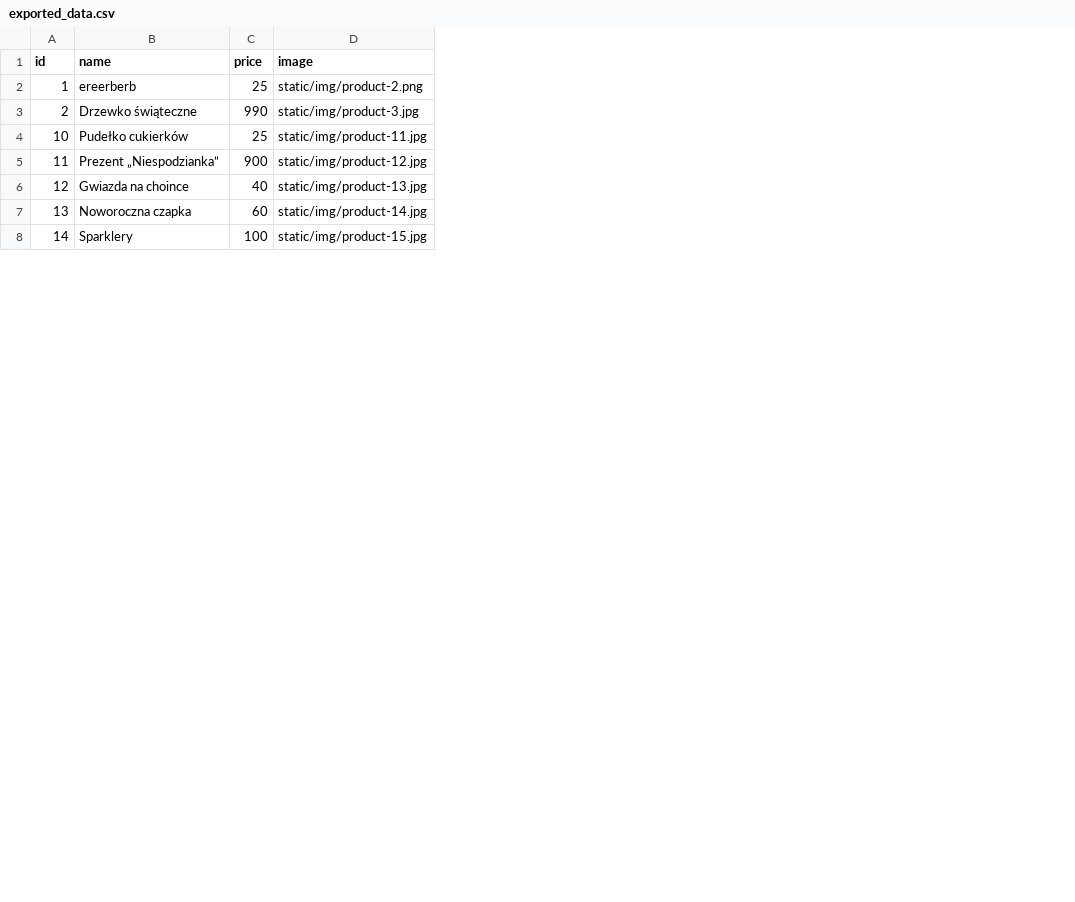
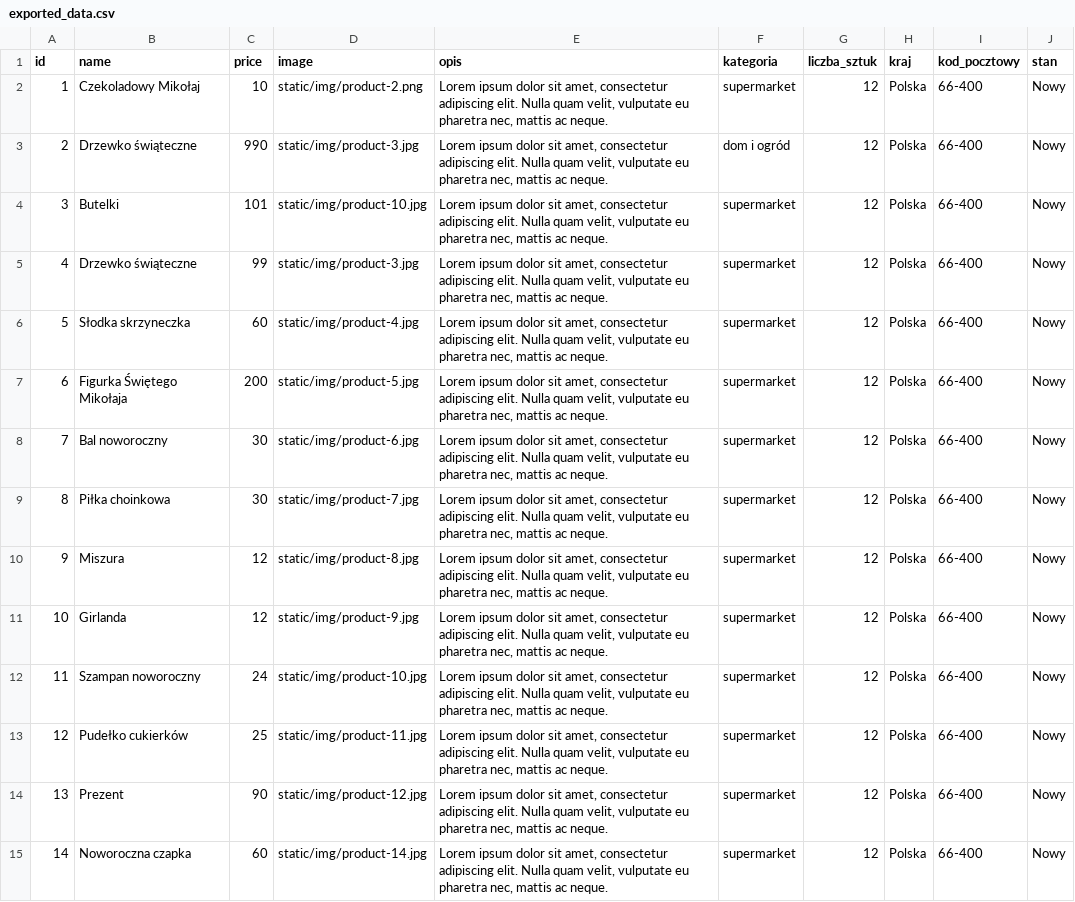
Before and after one commit to PavelShep/shop, a CSV file: exported_data.csv, drawn as a sheet; only a part is shown; addresses are those after the commit; the diff covers the shown part only; the diff names each change by its address in the sheet, - before the commit and + after, or states it on an @@ line.

```diff
--- a/exported_data.csv
+++ b/exported_data.csv
+column E (opis), rows 2-3: Lorem ipsum dolor sit amet, consectetur adipiscing elit. Nulla quam velit, vulputate eu pharetra nec, mattis ac neque. | Lorem ipsum dolor sit amet, consectetur adipiscing elit. Nulla quam velit, vulputate eu pharetra nec, mattis ac neque.; rows 11-15: all Lorem ipsum dolor sit amet, consectetur adipiscing elit. Nulla quam velit, vulputate eu pharetra nec, mattis ac neque.
+column F (kategoria), rows 2-3: supermarket | dom i ogród; rows 11-15: all supermarket
+column G (liczba_sztuk), rows 2-3: 12 | 12; rows 11-15: all 12
+column H (kraj), rows 2-3: Polska | Polska; rows 11-15: all Polska
+column I (kod_pocztowy), rows 2-3: 66-400 | 66-400; rows 11-15: all 66-400
+column J (stan), rows 2-3: Nowy | Nowy; rows 11-15: all Nowy
-B2 (name): ereerberb
+B2 (name): Czekoladowy Mikołaj
-C2 (price): 25
+C2 (price): 10
+row 4: 3 | Butelki | 101 | static/img/product-10.jpg | Lorem ipsum dolor sit amet, consectetur adipiscing elit. Nulla quam velit, vulputate eu pharetra nec, mattis ac neque. | supermarket | 12 | Polska | 66-400 | Nowy
+row 5: 4 | Drzewko świąteczne | 99 | static/img/product-3.jpg | Lorem ipsum dolor sit amet, consectetur adipiscing elit. Nulla quam velit, vulputate eu pharetra nec, mattis ac neque. | supermarket | 12 | Polska | 66-400 | Nowy
+row 6: 5 | Słodka skrzyneczka | 60 | static/img/product-4.jpg | Lorem ipsum dolor sit amet, consectetur adipiscing elit. Nulla quam velit, vulputate eu pharetra nec, mattis ac neque. | supermarket | 12 | Polska | 66-400 | Nowy
+row 7: 6 | Figurka Świętego Mikołaja | 200 | static/img/product-5.jpg | Lorem ipsum dolor sit amet, consectetur adipiscing elit. Nulla quam velit, vulputate eu pharetra nec, mattis ac neque. | supermarket | 12 | Polska | 66-400 | Nowy
+row 8: 7 | Bal noworoczny | 30 | static/img/product-6.jpg | Lorem ipsum dolor sit amet, consectetur adipiscing elit. Nulla quam velit, vulputate eu pharetra nec, mattis ac neque. | supermarket | 12 | Polska | 66-400 | Nowy
+row 9: 8 | Piłka choinkowa | 30 | static/img/product-7.jpg | Lorem ipsum dolor sit amet, consectetur adipiscing elit. Nulla quam velit, vulputate eu pharetra nec, mattis ac neque. | supermarket | 12 | Polska | 66-400 | Nowy
+row 10: 9 | Miszura | 12 | static/img/product-8.jpg | Lorem ipsum dolor sit amet, consectetur adipiscing elit. Nulla quam velit, vulputate eu pharetra nec, mattis ac neque. | supermarket | 12 | Polska | 66-400 | Nowy
-B11 (name): Pudełko cukierków
+B11 (name): Girlanda
-C11 (price): 25
+C11 (price): 12
-D11 (image): static/img/product-11.jpg
+D11 (image): static/img/product-9.jpg
-B12 (name): Prezent „Niespodzianka”
+B12 (name): Szampan noworoczny
-C12 (price): 900
+C12 (price): 24
-D12 (image): static/img/product-12.jpg
+D12 (image): static/img/product-10.jpg
-B13 (name): Gwiazda na choince
+B13 (name): Pudełko cukierków
-C13 (price): 40
+C13 (price): 25
-D13 (image): static/img/product-13.jpg
+D13 (image): static/img/product-11.jpg
-B14 (name): Noworoczna czapka
+B14 (name): Prezent
-C14 (price): 60
+C14 (price): 90
-D14 (image): static/img/product-14.jpg
+D14 (image): static/img/product-12.jpg
-B15 (name): Sparklery
+B15 (name): Noworoczna czapka
-C15 (price): 100
+C15 (price): 60
-D15 (image): static/img/product-15.jpg
+D15 (image): static/img/product-14.jpg
```
Also changed, not shown: 1 removed row and 8 edited cells elsewhere in this file, exported_data_allegro.csv, 11 other files.
